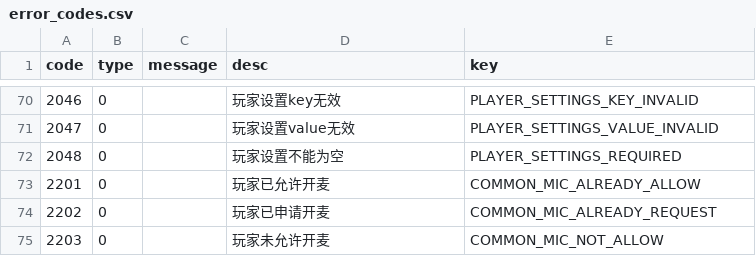
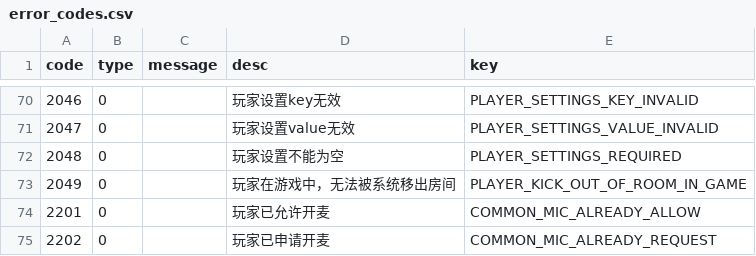
Before and after one commit to amoureux-lin/build-proto-ts, a CSV file: build/output/errorCode/error_codes.csv, drawn as a sheet; only a part is shown, gaps mark what is left out; the shorter side is filled out with more unchanged rows; the diff covers the shown part only; the diff names each change by its address in the sheet, - before the commit and + after, or states it on an @@ line.

```diff
--- a/build/output/errorCode/error_codes.csv
+++ b/build/output/errorCode/error_codes.csv
+row 73: 2049 | 0 |  | 玩家在游戏中，无法被系统移出房间 | PLAYER_KICK_OUT_OF_ROOM_IN_GAME
```
Also changed, not shown: 32 added rows elsewhere in this file, 56 other files.
